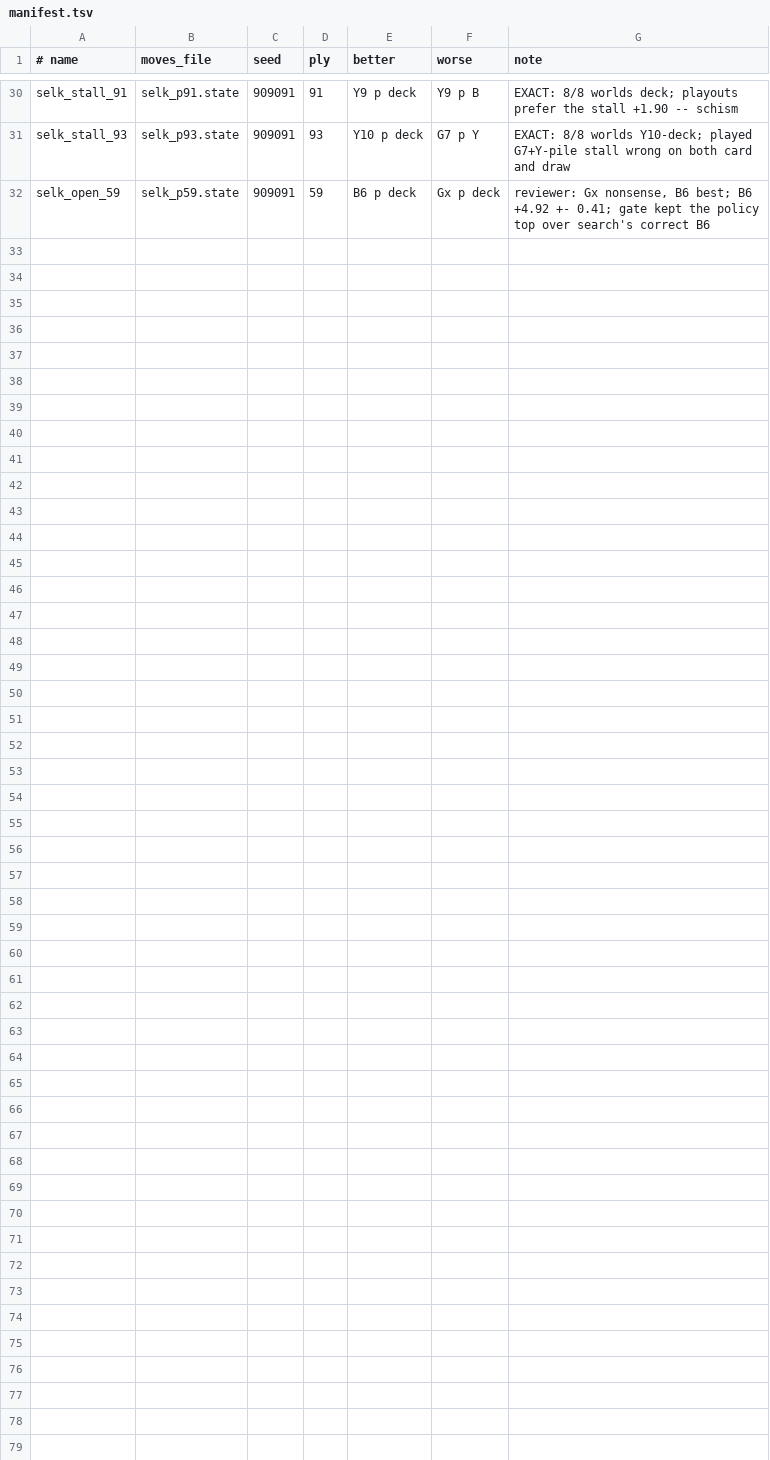
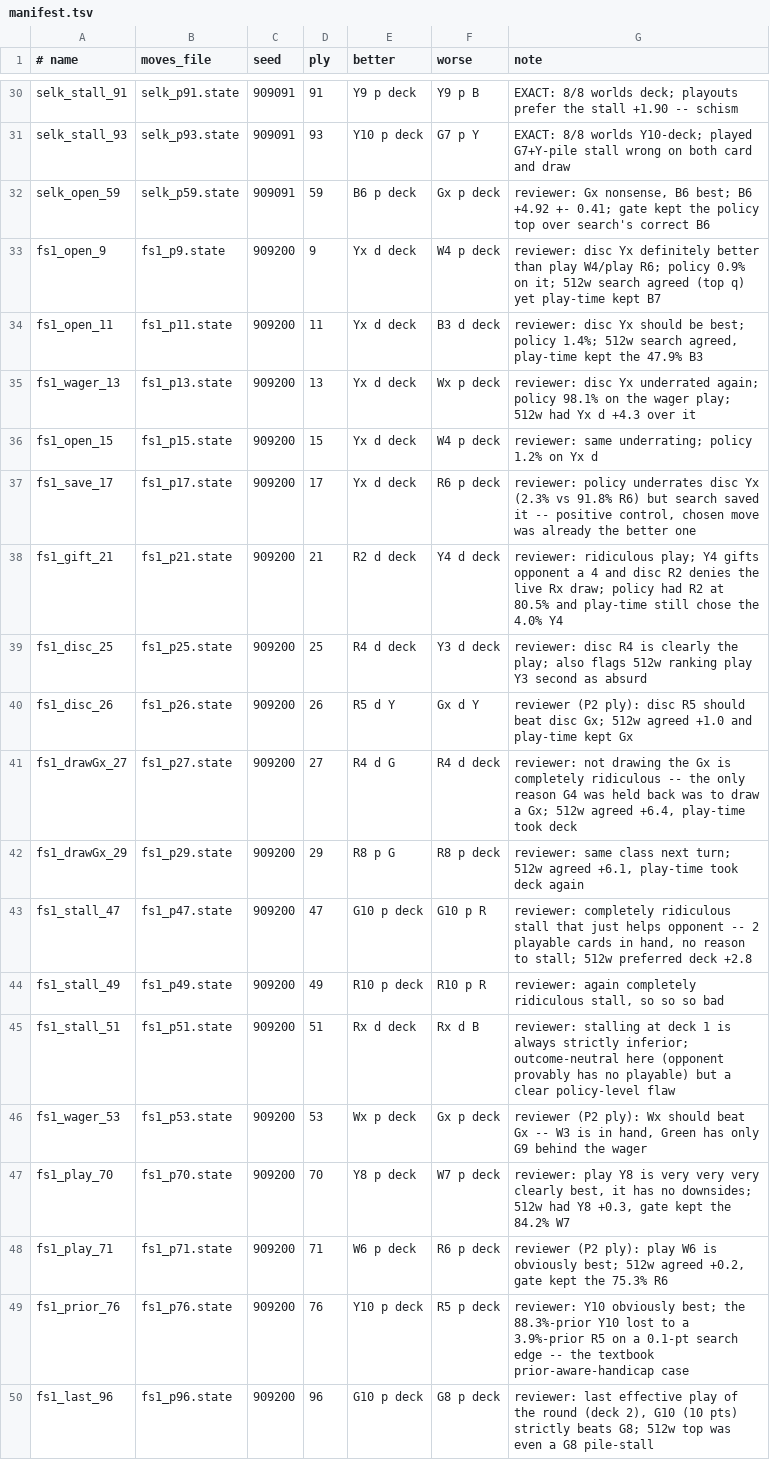
Before and after one commit to BEKINDTOEVERYKIND/LostCities, a TSV file: data/probes/manifest.tsv, drawn as a sheet; only a part is shown, gaps mark what is left out; the diff names each change by its address in the sheet, - before the commit and + after, or states it on an @@ line.

```diff
--- a/data/probes/manifest.tsv
+++ b/data/probes/manifest.tsv
+row 33: fs1_open_9 | fs1_p9.state | 909200 | 9 | Yx d deck | W4 p deck | reviewer: disc Yx definitely better than play W4/play R6; policy 0.9% on it; 512w search agreed (top q) yet play-time kept B7
+row 34: fs1_open_11 | fs1_p11.state | 909200 | 11 | Yx d deck | B3 d deck | reviewer: disc Yx should be best; policy 1.4%; 512w search agreed, play-time kept the 47.9% B3
+row 35: fs1_wager_13 | fs1_p13.state | 909200 | 13 | Yx d deck | Wx p deck | reviewer: disc Yx underrated again; policy 98.1% on the wager play; 512w had Yx d +4.3 over it
+row 36: fs1_open_15 | fs1_p15.state | 909200 | 15 | Yx d deck | W4 p deck | reviewer: same underrating; policy 1.2% on Yx d
+row 37: fs1_save_17 | fs1_p17.state | 909200 | 17 | Yx d deck | R6 p deck | reviewer: policy underrates disc Yx (2.3% vs 91.8% R6) but search saved it -- positive control, chosen move was already the better one
+row 38: fs1_gift_21 | fs1_p21.state | 909200 | 21 | R2 d deck | Y4 d deck | reviewer: ridiculous play; Y4 gifts opponent a 4 and disc R2 denies the live Rx draw; policy had R2 at 80.5% and play-time still chose the 4.0% Y4
+row 39: fs1_disc_25 | fs1_p25.state | 909200 | 25 | R4 d deck | Y3 d deck | reviewer: disc R4 is clearly the play; also flags 512w ranking play Y3 second as absurd
+row 40: fs1_disc_26 | fs1_p26.state | 909200 | 26 | R5 d Y | Gx d Y | reviewer (P2 ply): disc R5 should beat disc Gx; 512w agreed +1.0 and play-time kept Gx
+row 41: fs1_drawGx_27 | fs1_p27.state | 909200 | 27 | R4 d G | R4 d deck | reviewer: not drawing the Gx is completely ridiculous -- the only reason G4 was held back was to draw a Gx; 512w agreed +6.4, play-time took deck
+row 42: fs1_drawGx_29 | fs1_p29.state | 909200 | 29 | R8 p G | R8 p deck | reviewer: same class next turn; 512w agreed +6.1, play-time took deck again
+row 43: fs1_stall_47 | fs1_p47.state | 909200 | 47 | G10 p deck | G10 p R | reviewer: completely ridiculous stall that just helps opponent -- 2 playable cards in hand, no reason to stall; 512w preferred deck +2.8
+row 44: fs1_stall_49 | fs1_p49.state | 909200 | 49 | R10 p deck | R10 p R | reviewer: again completely ridiculous stall, so so so bad
+row 45: fs1_stall_51 | fs1_p51.state | 909200 | 51 | Rx d deck | Rx d B | reviewer: stalling at deck 1 is always strictly inferior; outcome-neutral here (opponent provably has no playable) but a clear policy-level flaw
+row 46: fs1_wager_53 | fs1_p53.state | 909200 | 53 | Wx p deck | Gx p deck | reviewer (P2 ply): Wx should beat Gx -- W3 is in hand, Green has only G9 behind the wager
+row 47: fs1_play_70 | fs1_p70.state | 909200 | 70 | Y8 p deck | W7 p deck | reviewer: play Y8 is very very very clearly best, it has no downsides; 512w had Y8 +0.3, gate kept the 84.2% W7
+row 48: fs1_play_71 | fs1_p71.state | 909200 | 71 | W6 p deck | R6 p deck | reviewer (P2 ply): play W6 is obviously best; 512w agreed +0.2, gate kept the 75.3% R6
+row 49: fs1_prior_76 | fs1_p76.state | 909200 | 76 | Y10 p deck | R5 p deck | reviewer: Y10 obviously best; the 88.3%-prior Y10 lost to a 3.9%-prior R5 on a 0.1-pt search edge -- the textbook prior-aware-handicap case
+row 50: fs1_last_96 | fs1_p96.state | 909200 | 96 | G10 p deck | G8 p deck | reviewer: last effective play of the round (deck 2), G10 (10 pts) strictly beats G8; 512w top was even a G8 pile-stall
```
Also changed, not shown: 20 other files.
